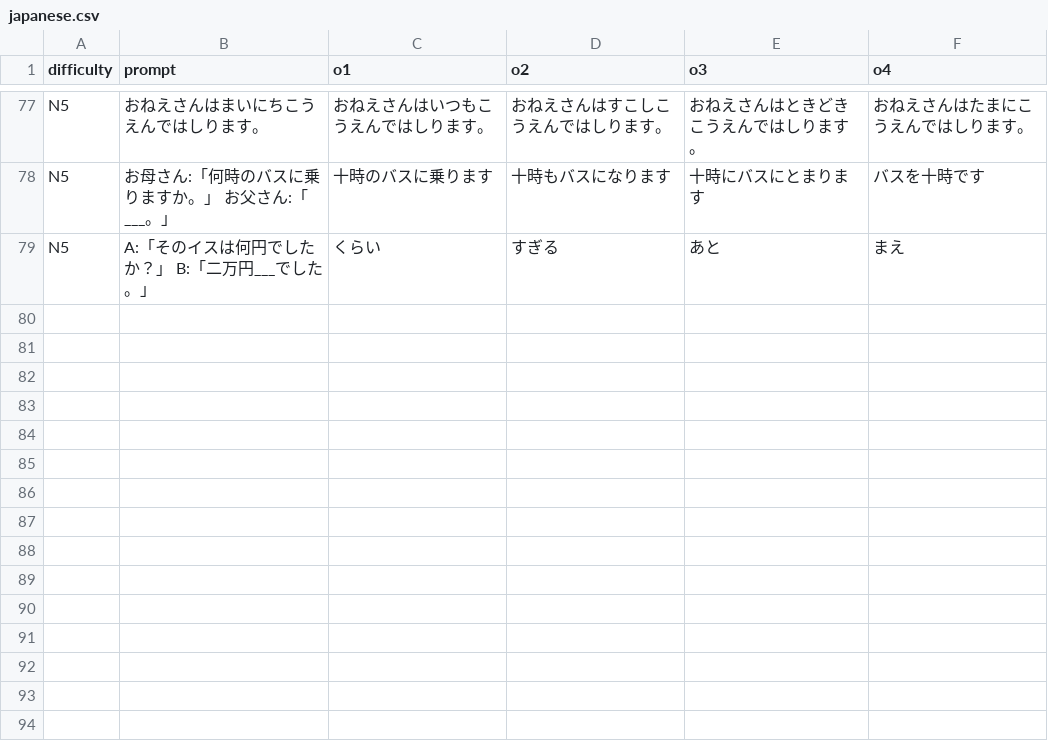
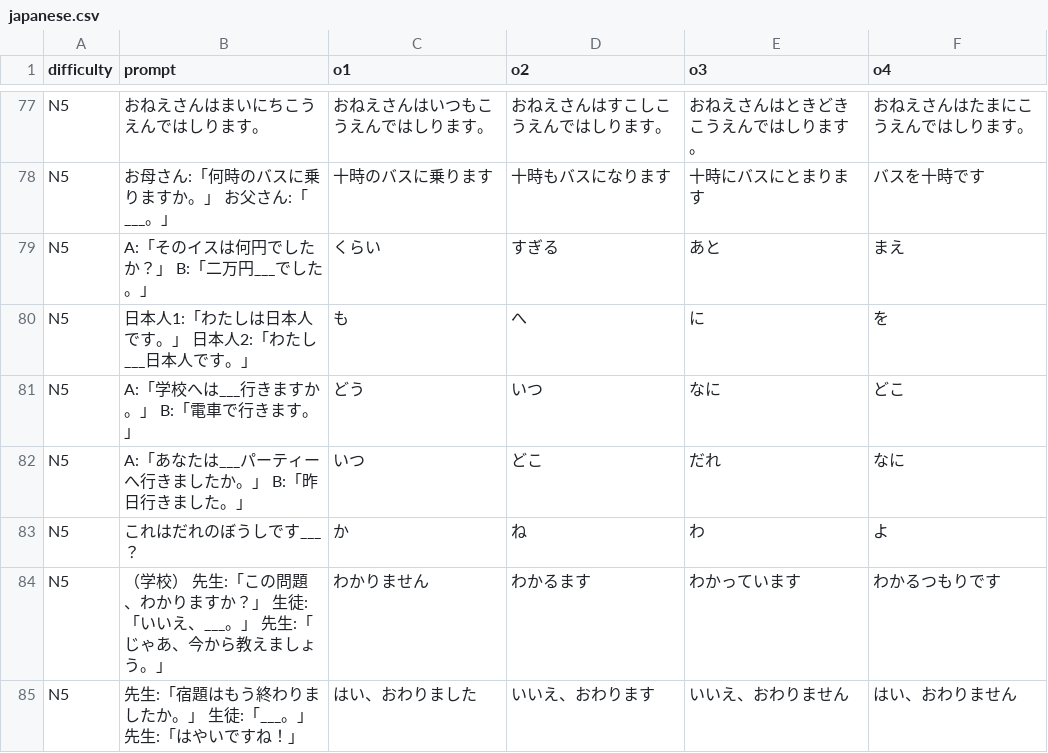
Before and after one commit to 77Vincent/ti-app, a CSV file: tools/samples/language/japanese.csv, drawn as a sheet; only a part is shown, gaps mark what is left out; the diff names each change by its address in the sheet, - before the commit and + after, or states it on an @@ line.

```diff
--- a/tools/samples/language/japanese.csv
+++ b/tools/samples/language/japanese.csv
+row 80: N5 | 日本人1:「わたしは日本人です。」 日本人2:「わたし___日本人です。」 | も | へ | に | を
+row 81: N5 | A:「学校へは___行きますか。」 B:「電車で行きます。」 | どう | いつ | なに | どこ
+row 82: N5 | A:「あなたは___パーティーへ行きましたか。」 B:「昨日行きました。」 | いつ | どこ | だれ | なに
+row 83: N5 | これはだれのぼうしです___？ | か | ね | わ | よ
+row 84: N5 | （学校） 先生:「この問題、わかりますか？」 生徒:「いいえ、___。」 先生:「じゃあ、今から教えましょう。」 | わかりません | わかるます | わかっています | わかるつもりです
+row 85: N5 | 先生:「宿題はもう終わりましたか。」 生徒:「___。」 先生:「はやいですね！」 | はい、おわりました | いいえ、おわります | いいえ、おわりません | はい、おわりません
```
